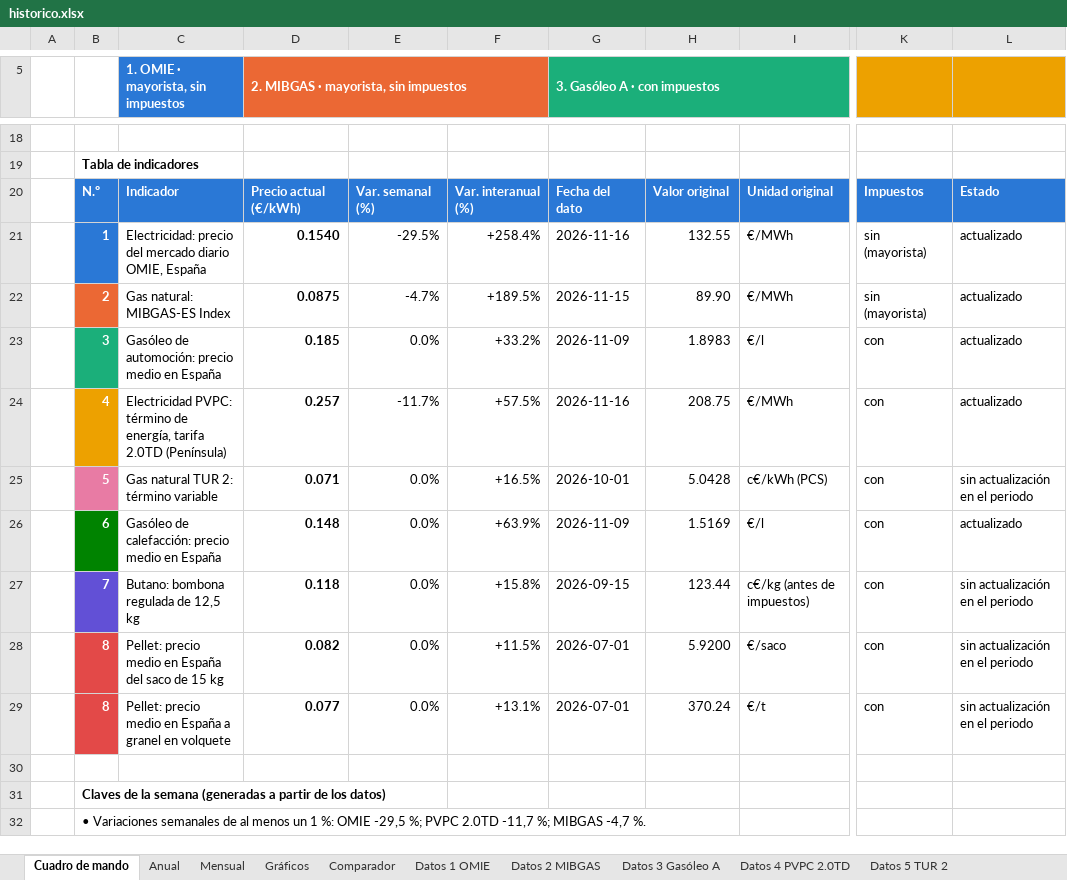
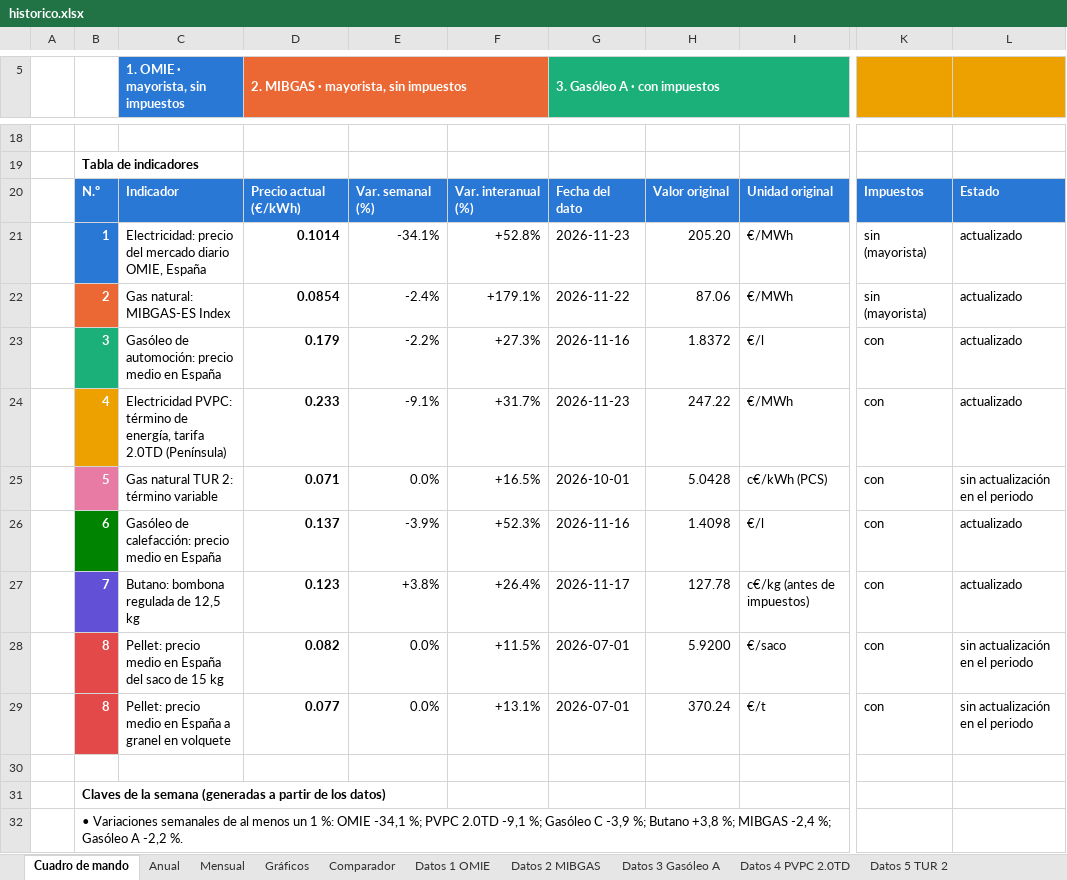
Before and after one commit to pablopardopazosgestan/cuadro-mando-precios-energia, an Excel workbook: sitio/informes/historico.xlsx, sheet Cuadro de mando, drawn as a sheet; only a part is shown, gaps mark what is left out; values as stored, in another font and other column widths than the file's, no borders; charts and pictures and conditional formats not drawn; the diff covers the shown part only; the diff names each change by its address in the sheet, - before the commit and + after, or states it on an @@ line.

```diff
--- a/sitio/informes/historico.xlsx (sheet Cuadro de mando)
+++ b/sitio/informes/historico.xlsx (sheet Cuadro de mando)
-D21: 0.1540
+D21: 0.1014
-E21: -29.5%
+E21: -34.1%
-F21: +258.4%
+F21: +52.8%
-G21 (3. Gasóleo A · con impuestos): 2026-11-16
+G21 (3. Gasóleo A · con impuestos): 2026-11-23
-H21: 132.55
+H21: 205.20
-D22: 0.0875
+D22: 0.0854
-E22: -4.7%
+E22: -2.4%
-F22: +189.5%
+F22: +179.1%
-G22 (3. Gasóleo A · con impuestos): 2026-11-15
+G22 (3. Gasóleo A · con impuestos): 2026-11-22
-H22: 89.90
+H22: 87.06
-D23: 0.185
+D23: 0.179
-E23: 0.0%
+E23: -2.2%
-F23: +33.2%
+F23: +27.3%
-G23 (3. Gasóleo A · con impuestos): 2026-11-09
+G23 (3. Gasóleo A · con impuestos): 2026-11-16
-H23: 1.8983
+H23: 1.8372
-D24: 0.257
+D24: 0.233
-E24: -11.7%
+E24: -9.1%
-F24: +57.5%
+F24: +31.7%
-G24 (3. Gasóleo A · con impuestos): 2026-11-16
+G24 (3. Gasóleo A · con impuestos): 2026-11-23
-H24: 208.75
+H24: 247.22
-D26: 0.148
+D26: 0.137
-E26: 0.0%
+E26: -3.9%
-F26: +63.9%
+F26: +52.3%
-G26 (3. Gasóleo A · con impuestos): 2026-11-09
+G26 (3. Gasóleo A · con impuestos): 2026-11-16
-H26: 1.5169
+H26: 1.4098
-D27: 0.118
+D27: 0.123
-E27: 0.0%
+E27: +3.8%
-F27: +15.8%
+F27: +26.4%
-G27 (3. Gasóleo A · con impuestos): 2026-09-15
+G27 (3. Gasóleo A · con impuestos): 2026-11-17
-H27: 123.44
+H27: 127.78
-L27: sin actualización en el periodo
+L27: actualizado
-B32: …%: OMIE -29,5 %; PVPC 2.0TD -11,7 %; MIBGAS -4,7 %.
+B32: …%: OMIE -34,1 %; PVPC 2.0TD -9,1 %; Gasóleo C -3,9 %; Butano +3,8 %; MIBGAS -2,4 %; Gasóleo A -2,2 %.
```
Also changed, not shown: 33 edited cells and cell formats elsewhere in this sheet, sheet Datos 4 PVPC 2.0TD, sheet Datos 1 OMIE, sheet Datos 2 MIBGAS, sheet Mensual, sheet Datos 3 Gasóleo A, sheet Datos 6 Gasóleo C, 2 more sheets, 22 other files.
